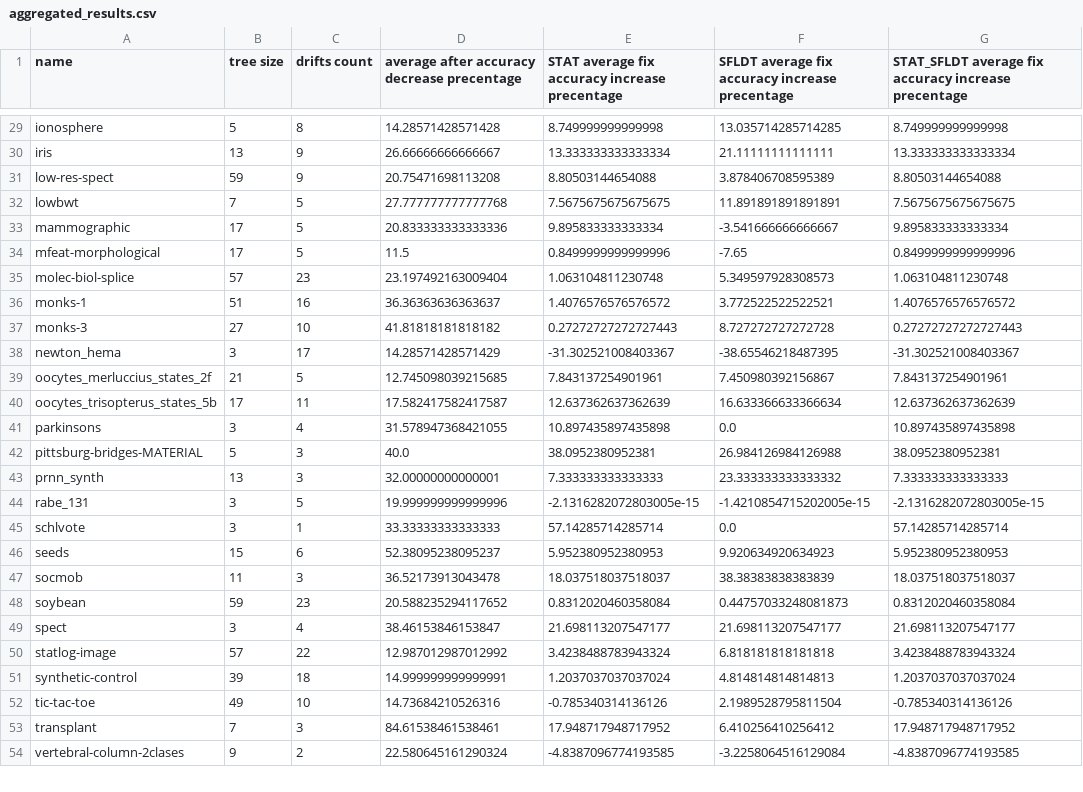
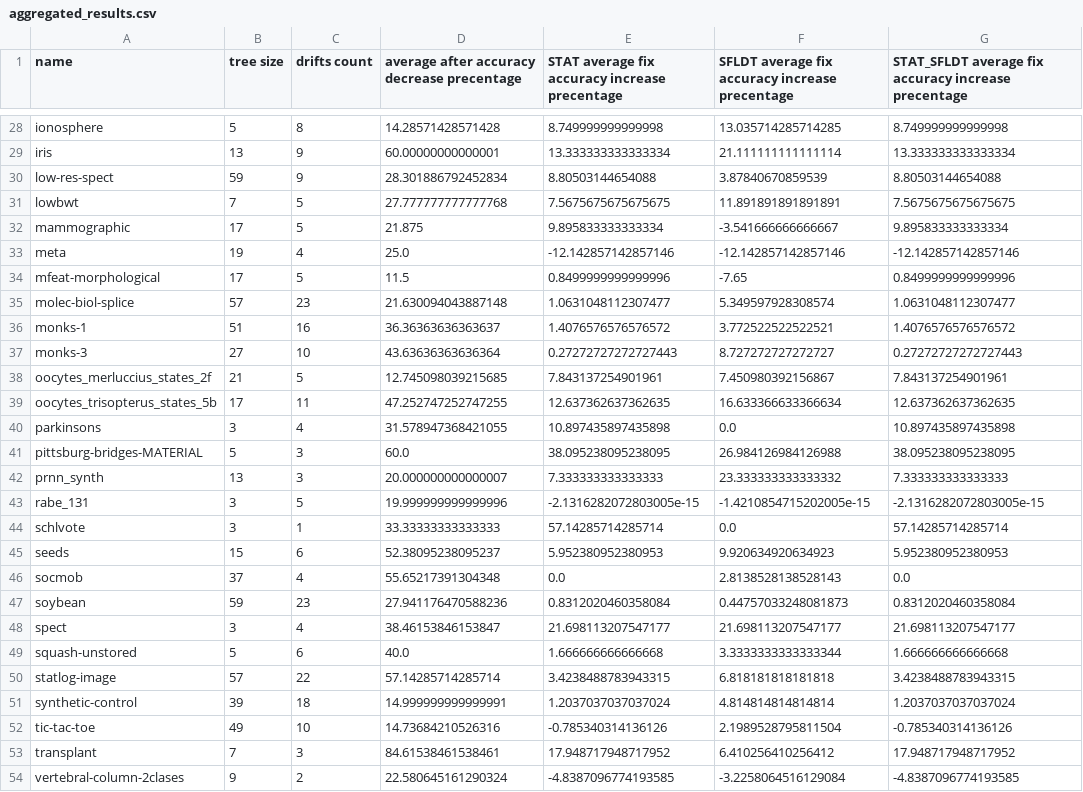
Before and after one commit to yoavzelinger/APPETITE, a CSV file: data/results/aggregated_results.csv, drawn as a sheet; only a part is shown, gaps mark what is left out; removed rows and columns are numbered as before the commit, all else as after; the diff covers the shown part only; the diff names each change by its address in the sheet, - before the commit and + after, or states it on an @@ line.

```diff
--- a/data/results/aggregated_results.csv
+++ b/data/results/aggregated_results.csv
-D29: 26.66666666666667
+D29: 60.00000000000001
-F29: 21.11111111111111
+F29: 21.111111111111114
-D30: 20.75471698113208
+D30: 28.301886792452834
-F30: 3.878406708595389
+F30: 3.87840670859539
-D32: 20.833333333333336
+D32: 21.875
+row 33: meta | 19 | 4 | 25.0 | -12.142857142857146 | -12.142857142857146 | -12.142857142857146
-D35: 23.197492163009404
+D35: 21.630094043887148
-E35: 1.063104811230748
+E35: 1.0631048112307477
-F35: 5.349597928308573
+F35: 5.349597928308574
-G35: 1.063104811230748
+G35: 1.0631048112307477
-D37: 41.81818181818182
+D37: 43.63636363636364
-F37: 8.727272727272728
+F37: 8.727272727272727
-row 38: newton_hema | 3 | 17 | 14.28571428571429 | -31.302521008403367 | -38.65546218487395 | -31.302521008403367
-D39: 17.582417582417587
+D39: 47.252747252747255
-E39: 12.637362637362639
+E39: 12.637362637362635
-G39: 12.637362637362639
+G39: 12.637362637362635
-D41: 40.0
+D41: 60.0
-E41: 38.0952380952381
+E41: 38.095238095238095
-G41: 38.0952380952381
+G41: 38.095238095238095
-D42: 32.00000000000001
+D42: 20.000000000000007
-B46 (tree size): 11
+B46 (tree size): 37
-C46 (drifts count): 3
+C46 (drifts count): 4
-D46: 36.52173913043478
+D46: 55.65217391304348
-E46: 18.037518037518037
+E46: 0.0
-F46: 38.38383838383839
+F46: 2.8138528138528143
-G46: 18.037518037518037
+G46: 0.0
-D47: 20.588235294117652
+D47: 27.941176470588236
+row 49: squash-unstored | 5 | 6 | 40.0 | 1.666666666666668 | 3.3333333333333344 | 1.666666666666668
-D50: 12.987012987012992
+D50: 57.14285714285714
-E50: 3.4238488783943324
+E50: 3.4238488783943315
-G50: 3.4238488783943324
+G50: 3.4238488783943315
-F51: 4.814814814814813
+F51: 4.814814814814814
```
Also changed, not shown: 2 removed rows and 40 edited cells elsewhere in this file, data/results/all_results.csv.
